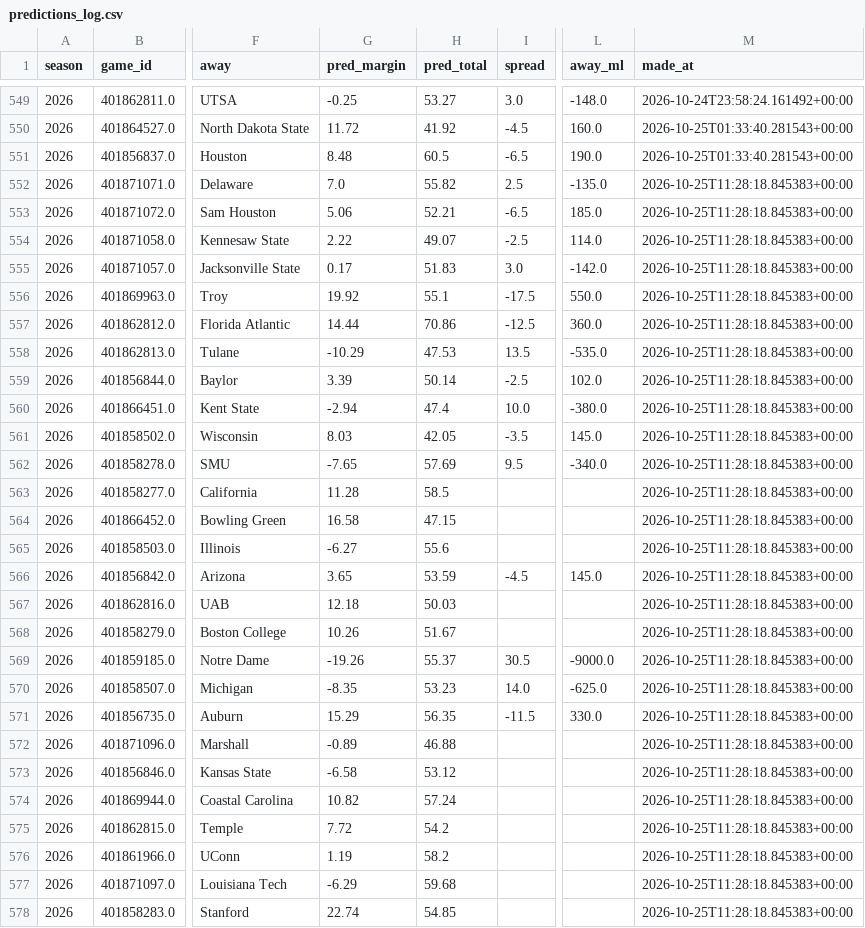
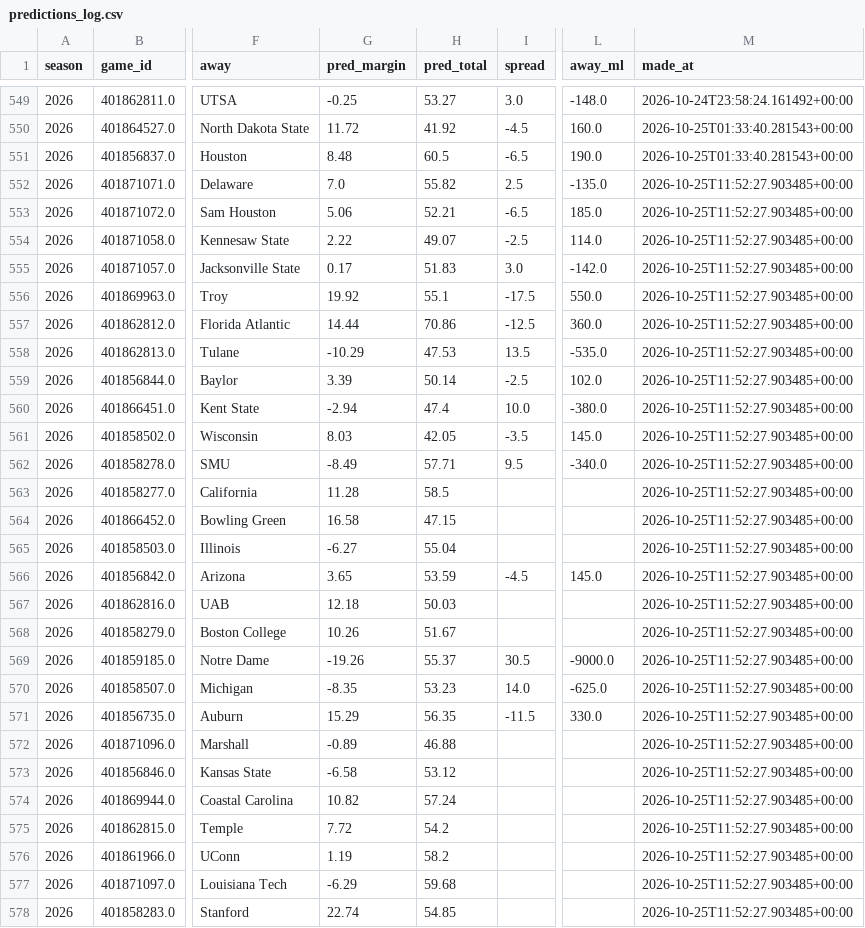
Before and after one commit to Jono-bit-trade/cfb-model, a CSV file: data/predictions_log.csv, drawn as a sheet; only a part is shown, gaps mark what is left out; the diff covers the shown part only; the diff names each change by its address in the sheet, - before the commit and + after, or states it on an @@ line.

```diff
--- a/data/predictions_log.csv
+++ b/data/predictions_log.csv
-M552:M578 (made_at): 2026-10-25T11:28:18.845383+00:00
+M552:M578 (made_at): 2026-10-25T11:52:27.903485+00:00
-G562 (pred_margin): -7.65
+G562 (pred_margin): -8.49
-H562 (pred_total): 57.69
+H562 (pred_total): 57.71
-H565 (pred_total): 55.6
+H565 (pred_total): 55.04
```
Also changed, not shown: 30 edited cells elsewhere in this file, data/line_history.csv, data/qb_news.csv, 5 other files.
